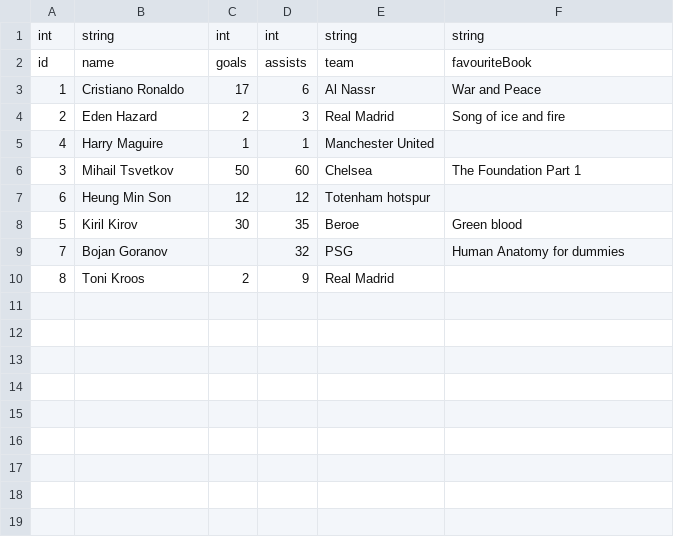
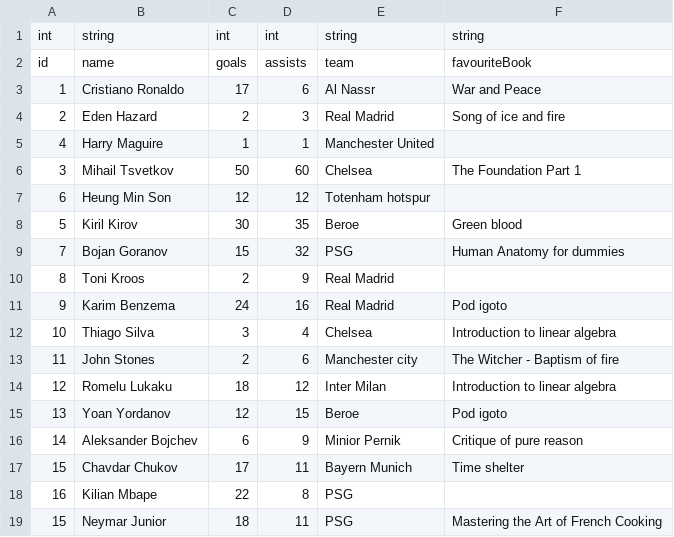
Before and after one commit to MihailTs/DBMS-Project, a CSV file: Tables/ExampleTable.csv, drawn as a sheet.

```diff
--- a/Tables/ExampleTable.csv
+++ b/Tables/ExampleTable.csv
@@ -8,3 +8,12 @@ id,name,goals,assists,team,favouriteBook
 5,"Kiril Kirov",30,35,"Beroe","Green blood"
-7,"Bojan Goranov",,32,"PSG","Human Anatomy for dummies"
+7,"Bojan Goranov",15,32,"PSG","Human Anatomy for dummies"
 8,"Toni Kroos",2,9,"Real Madrid",
+9,"Karim Benzema",24,16,"Real Madrid","Pod igoto"
+10,"Thiago Silva",3,4,"Chelsea","Introduction to linear algebra"
+11,"John Stones",2,6,"Manchester city","The Witcher - Baptism of fire"
+12,"Romelu Lukaku",18,12,"Inter Milan","Introduction to linear algebra"
+13,"Yoan Yordanov",12,15,"Beroe","Pod igoto"
+14,"Aleksander Bojchev",6,9,"Minior Pernik","Critique of pure reason"
+15,"Chavdar Chukov",17,11,"Bayern Munich","Time shelter"
+16,"Kilian Mbape",22,8,"PSG",
+15,"Neymar Junior",18,11,"PSG","Mastering the Art of French Cooking"
```
Also changed, not shown: 4 other files.
